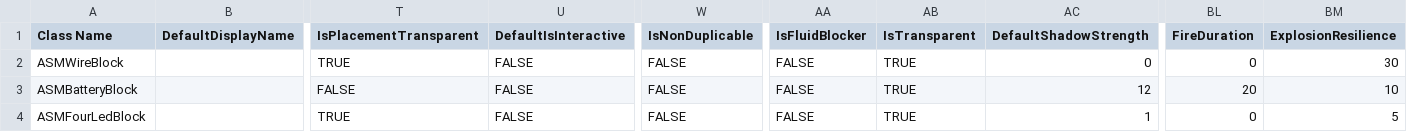
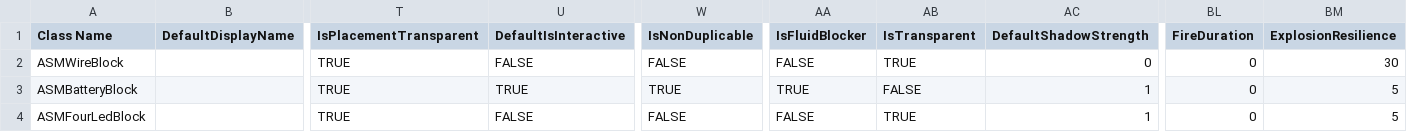
Before and after one commit to CS-LX/AutoScripting-Matrix, a CSV file: AutoScripting-Matrix/Assets/Matrix.csv, drawn as a sheet; only a part is shown, gaps mark what is left out; the diff names each change by its address in the sheet, - before the commit and + after, or states it on an @@ line.

```diff
--- a/AutoScripting-Matrix/Assets/Matrix.csv
+++ b/AutoScripting-Matrix/Assets/Matrix.csv
-T3 (IsPlacementTransparent): FALSE
+T3 (IsPlacementTransparent): TRUE
-U3 (DefaultIsInteractive): FALSE
+U3 (DefaultIsInteractive): TRUE
-W3 (IsNonDuplicable): FALSE
+W3 (IsNonDuplicable): TRUE
-AA3 (IsFluidBlocker): FALSE
+AA3 (IsFluidBlocker): TRUE
-AB3 (IsTransparent): TRUE
+AB3 (IsTransparent): FALSE
-AC3 (DefaultShadowStrength): 12
+AC3 (DefaultShadowStrength): 1
-BL3 (FireDuration): 20
+BL3 (FireDuration): 0
-BM3 (ExplosionResilience): 10
+BM3 (ExplosionResilience): 5
```
Also changed, not shown: 9 other files.
